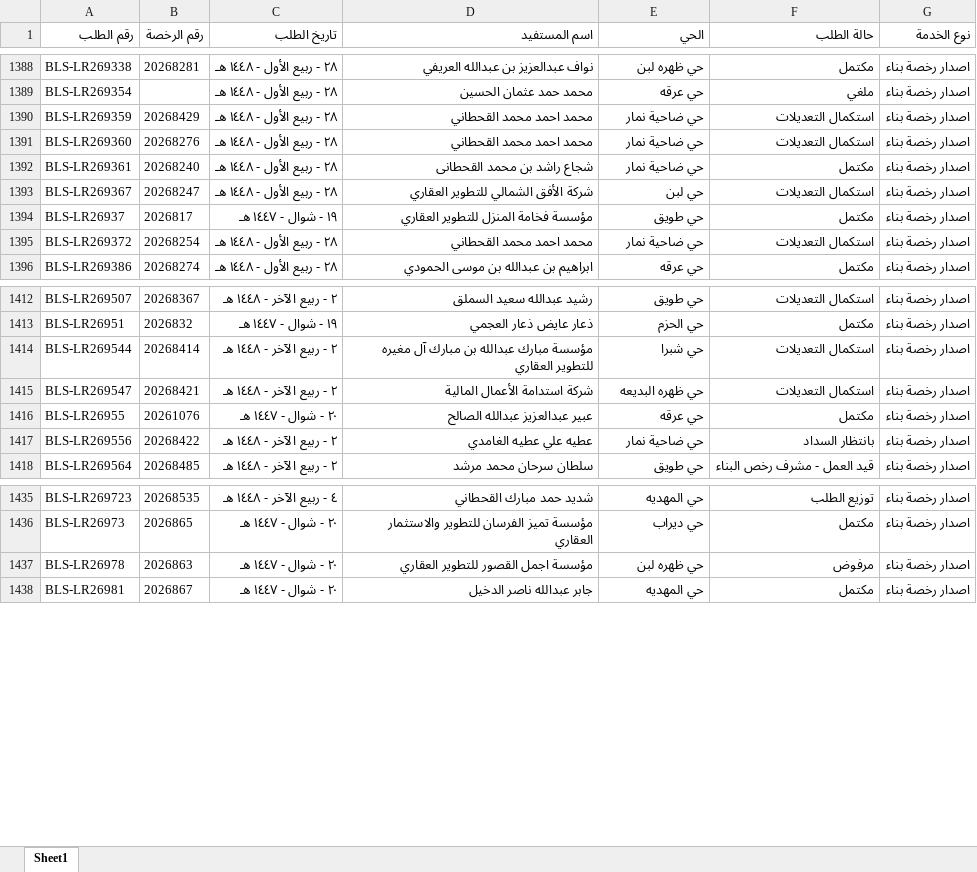
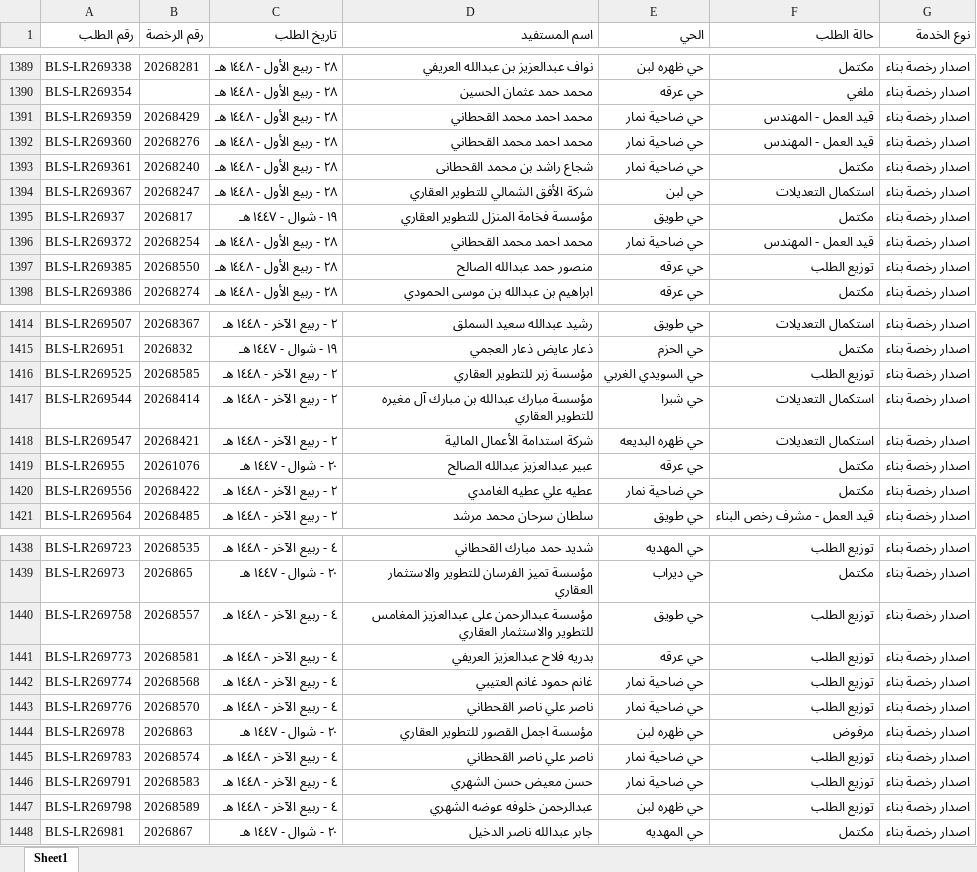
Before and after one commit to anafwest/rkhass-dashboard, an Excel workbook: ups_requests.xlsx, sheet Sheet1, drawn as a sheet; only a part is shown, gaps mark what is left out; values as stored, in another font and other column widths than the file's, no borders; addresses are those after the commit; the diff covers the shown part only; the diff names each change by its address in the sheet, - before the commit and + after, or states it on an @@ line.

Commit message:
update ups data 2026-09-16 08:47

```diff
--- a/ups_requests.xlsx (sheet Sheet1)
+++ b/ups_requests.xlsx (sheet Sheet1)
-F1391:F1392 (حالة الطلب): استكمال التعديلات
+F1391:F1392 (حالة الطلب): قيد العمل - المهندس
-F1396 (حالة الطلب): استكمال التعديلات
+F1396 (حالة الطلب): قيد العمل - المهندس
+row 1397: BLS-LR269385 | 20268550 | ٢٨ - ربيع الأول - ١٤٤٨ هـ | منصور حمد عبدالله الصالح | حي عرقه | توزيع الطلب | اصدار رخصة بناء
+row 1416: BLS-LR269525 | 20268585 | ٢ - ربيع الآخر - ١٤٤٨ هـ | مؤسسة زبر للتطوير العقاري | حي السويدي الغربي | توزيع الطلب | اصدار رخصة بناء
-F1420 (حالة الطلب): بانتظار السداد
+F1420 (حالة الطلب): مكتمل
+row 1440: BLS-LR269758 | 20268557 | ٤ - ربيع الآخر - ١٤٤٨ هـ | مؤسسة عبدالرحمن على عبدالعزيز المغامس للتطوير والاستثمار العقاري | حي طويق | توزيع الطلب | اصدار رخصة بناء
+row 1441: BLS-LR269773 | 20268581 | ٤ - ربيع الآخر - ١٤٤٨ هـ | بدريه فلاح عبدالعزيز العريفي | حي عرقه | توزيع الطلب | اصدار رخصة بناء
+row 1442: BLS-LR269774 | 20268568 | ٤ - ربيع الآخر - ١٤٤٨ هـ | غانم حمود غانم العتيبي | حي ضاحية نمار | توزيع الطلب | اصدار رخصة بناء
+row 1443: BLS-LR269776 | 20268570 | ٤ - ربيع الآخر - ١٤٤٨ هـ | ناصر علي ناصر القحطاني | حي ضاحية نمار | توزيع الطلب | اصدار رخصة بناء
+row 1445: BLS-LR269783 | 20268574 | ٤ - ربيع الآخر - ١٤٤٨ هـ | ناصر علي ناصر القحطاني | حي ضاحية نمار | توزيع الطلب | اصدار رخصة بناء
+row 1446: BLS-LR269791 | 20268583 | ٤ - ربيع الآخر - ١٤٤٨ هـ | حسن معيض حسن الشهري | حي ضاحية نمار | توزيع الطلب | اصدار رخصة بناء
+row 1447: BLS-LR269798 | 20268589 | ٤ - ربيع الآخر - ١٤٤٨ هـ | عبدالرحمن خلوفه عوضه الشهري | حي ظهره لبن | توزيع الطلب | اصدار رخصة بناء
```
Also changed, not shown: 1 added row and 18 edited cells elsewhere in this sheet, 5 other files.
